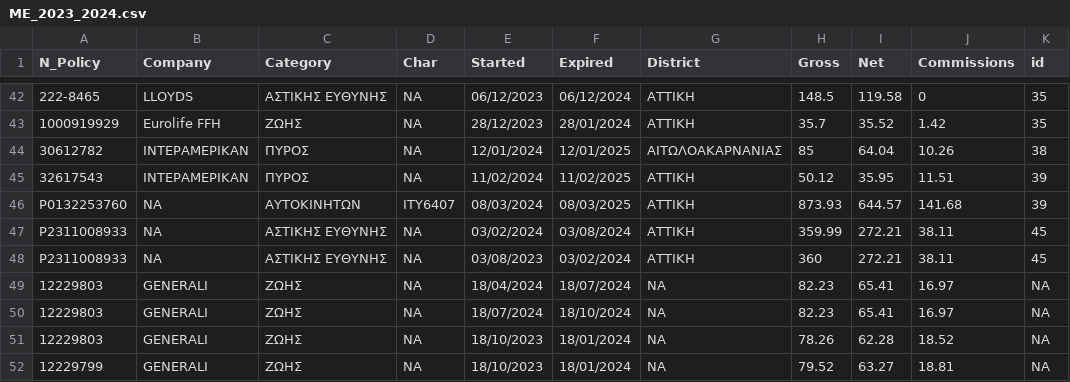
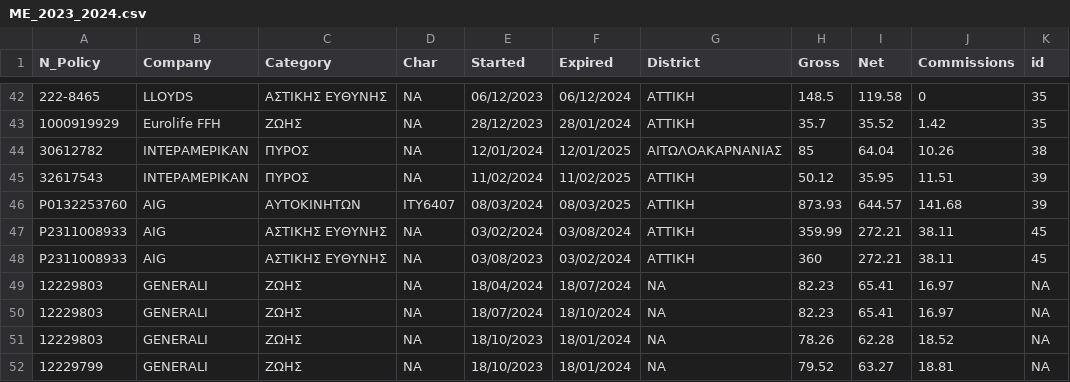
Before and after one commit to sotiristiga/stportofolio, a CSV file: ME_2023_2024.csv, drawn as a sheet; only a part is shown, gaps mark what is left out.

Commit message:
Add files via upload

```diff
--- a/ME_2023_2024.csv
+++ b/ME_2023_2024.csv
@@ -45,5 +45,5 @@ N_Policy,Company,Category,Char,Started,Expired,District,Gross,Net,Commissions,id
 32617543,ΙΝΤΕΡΑΜΕΡΙΚΑΝ,ΠΥΡΟΣ,NA,11/02/2024,11/02/2025,ΑΤΤΙΚΗ,50.12,35.95,11.51,39
-P0132253760,NA,ΑΥΤΟΚΙΝΗΤΩΝ,ΙΤΥ6407,08/03/2024,08/03/2025,ΑΤΤΙΚΗ,873.93,644.57,141.68,39
-P2311008933,NA,ΑΣΤΙΚΗΣ ΕΥΘΥΝΗΣ,NA,03/02/2024,03/08/2024,ΑΤΤΙΚΗ,359.99,272.21,38.11,45
-P2311008933,NA,ΑΣΤΙΚΗΣ ΕΥΘΥΝΗΣ,NA,03/08/2023,03/02/2024,ΑΤΤΙΚΗ,360,272.21,38.11,45
+P0132253760,AIG,ΑΥΤΟΚΙΝΗΤΩΝ,ΙΤΥ6407,08/03/2024,08/03/2025,ΑΤΤΙΚΗ,873.93,644.57,141.68,39
+P2311008933,AIG,ΑΣΤΙΚΗΣ ΕΥΘΥΝΗΣ,NA,03/02/2024,03/08/2024,ΑΤΤΙΚΗ,359.99,272.21,38.11,45
+P2311008933,AIG,ΑΣΤΙΚΗΣ ΕΥΘΥΝΗΣ,NA,03/08/2023,03/02/2024,ΑΤΤΙΚΗ,360,272.21,38.11,45
 12229803,GENERALI,ΖΩΗΣ,NA,18/04/2024,18/07/2024,NA,82.23,65.41,16.97,NA
```
